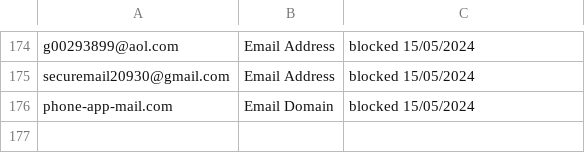
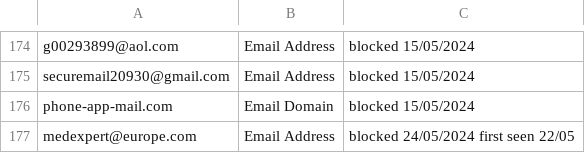
Before and after one commit to DHCW-Operational-Security/TI, a CSV file: Phishing/OfficeSupplyFraudIoCs.csv, drawn as a sheet; only a part is shown, gaps mark what is left out.

Commit message:
Update OfficeSupplyFraudIoCs.csv
added medexpert@europe.com

```diff
--- a/Phishing/OfficeSupplyFraudIoCs.csv
+++ b/Phishing/OfficeSupplyFraudIoCs.csv
@@ -176 +176,2 @@ securemail20930@gmail.com,Email Address, blocked 15/05/2024
 phone-app-mail.com,Email Domain, blocked 15/05/2024
+medexpert@europe.com,Email Address, blocked 24/05/2024 first seen 22/05
```
